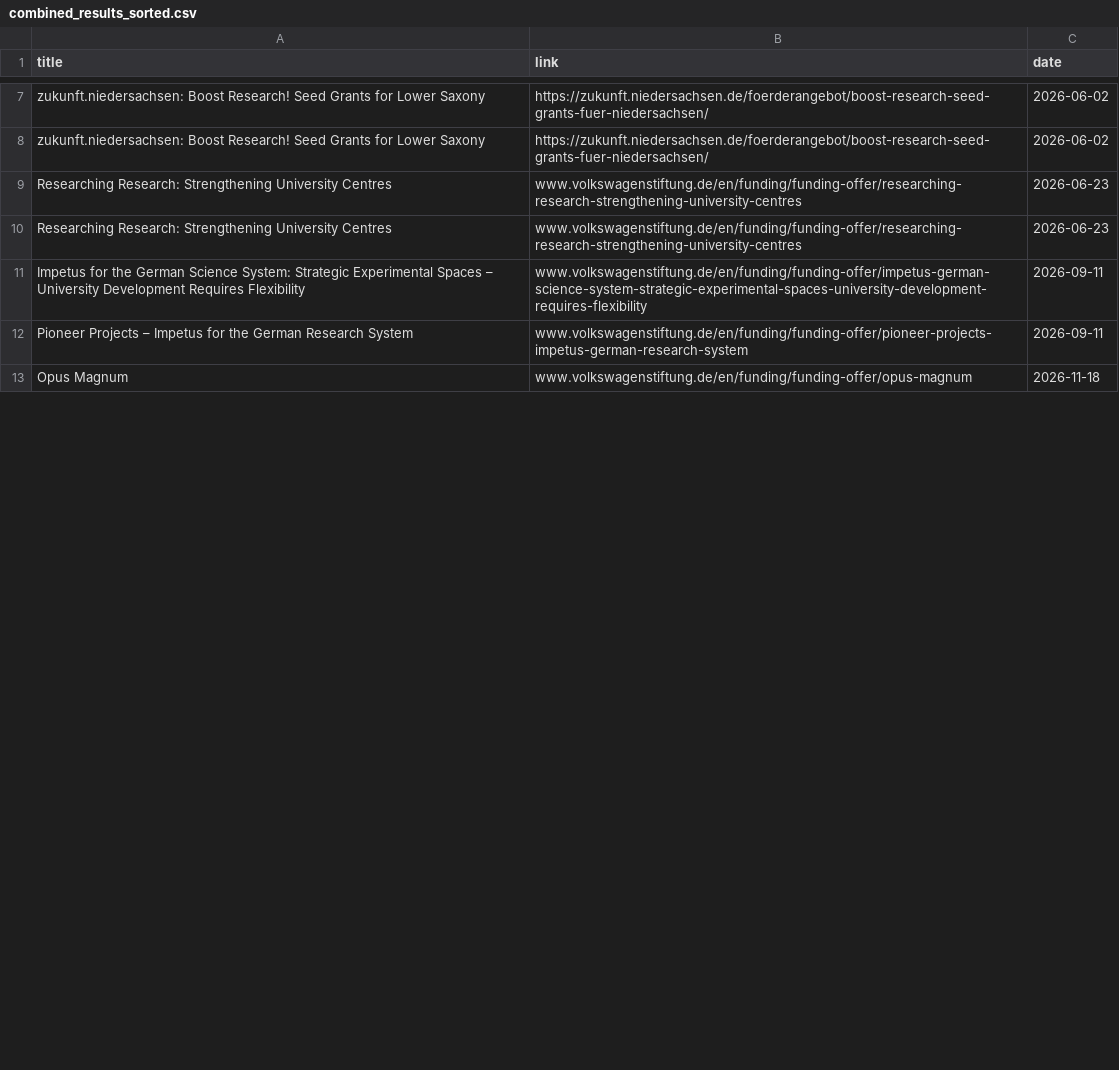
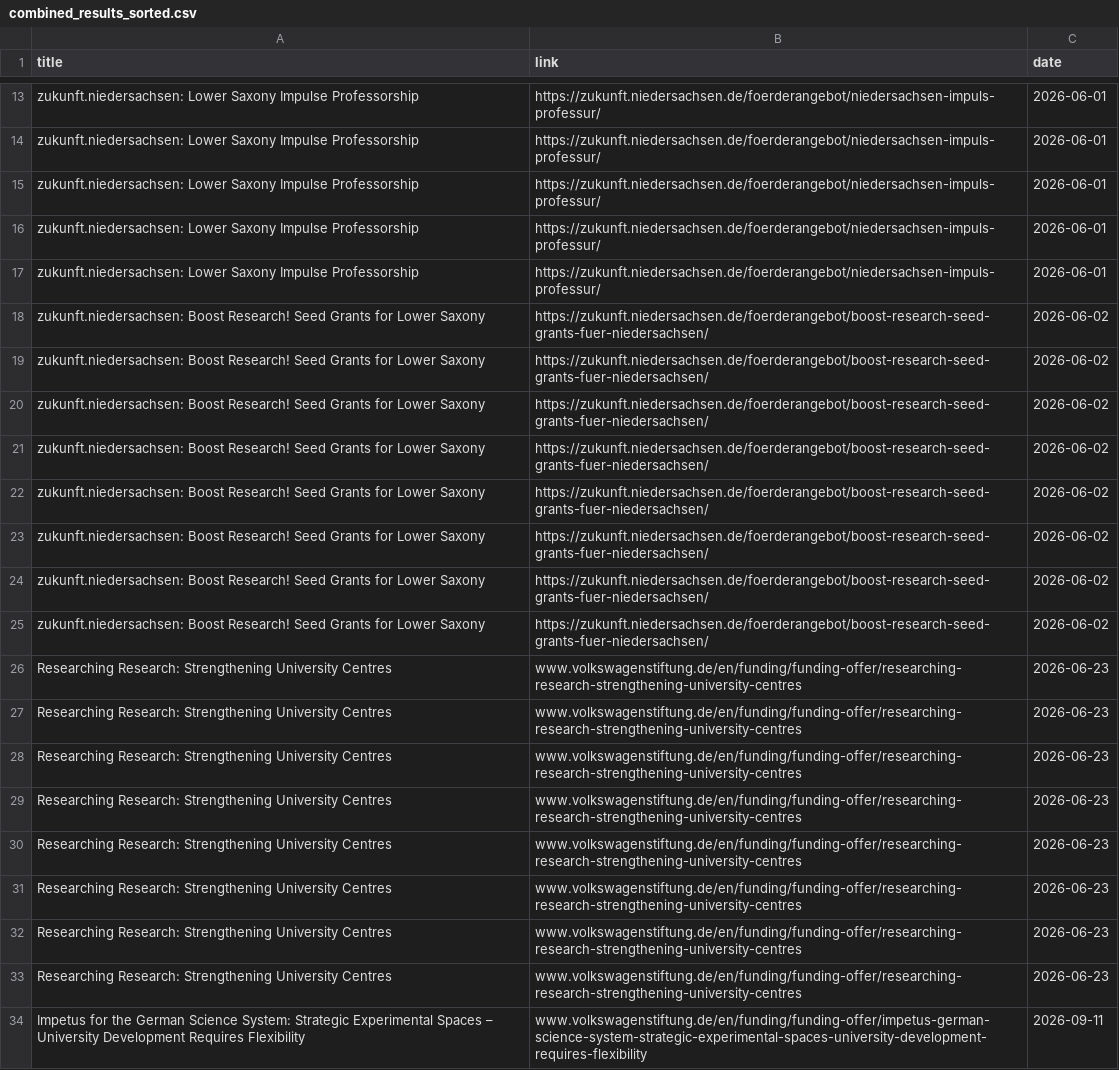
Before and after one commit to Global-Health-Engineering/grant-parser, a CSV file: results/combined_results_sorted.csv, drawn as a sheet; only a part is shown, gaps mark what is left out; the shorter side is filled out with more unchanged rows; the diff covers the shown part only; the diff names each change by its address in the sheet, - before the commit and + after, or states it on an @@ line.

```diff
--- a/results/combined_results_sorted.csv
+++ b/results/combined_results_sorted.csv
+row 13: zukunft.niedersachsen: Lower Saxony Impulse Professorship | https://zukunft.niedersachsen.de/foerderangebot/niedersachsen-impuls-professur/ | 2026-06-01
+row 14: zukunft.niedersachsen: Lower Saxony Impulse Professorship | https://zukunft.niedersachsen.de/foerderangebot/niedersachsen-impuls-professur/ | 2026-06-01
+row 15: zukunft.niedersachsen: Lower Saxony Impulse Professorship | https://zukunft.niedersachsen.de/foerderangebot/niedersachsen-impuls-professur/ | 2026-06-01
+row 16: zukunft.niedersachsen: Lower Saxony Impulse Professorship | https://zukunft.niedersachsen.de/foerderangebot/niedersachsen-impuls-professur/ | 2026-06-01
+row 17: zukunft.niedersachsen: Lower Saxony Impulse Professorship | https://zukunft.niedersachsen.de/foerderangebot/niedersachsen-impuls-professur/ | 2026-06-01
+row 20: zukunft.niedersachsen: Boost Research! Seed Grants for Lower Saxony | https://zukunft.niedersachsen.de/foerderangebot/boost-research-seed-grants-fuer-niedersachsen/ | 2026-06-02
+row 21: zukunft.niedersachsen: Boost Research! Seed Grants for Lower Saxony | https://zukunft.niedersachsen.de/foerderangebot/boost-research-seed-grants-fuer-niedersachsen/ | 2026-06-02
+row 22: zukunft.niedersachsen: Boost Research! Seed Grants for Lower Saxony | https://zukunft.niedersachsen.de/foerderangebot/boost-research-seed-grants-fuer-niedersachsen/ | 2026-06-02
+row 23: zukunft.niedersachsen: Boost Research! Seed Grants for Lower Saxony | https://zukunft.niedersachsen.de/foerderangebot/boost-research-seed-grants-fuer-niedersachsen/ | 2026-06-02
+row 24: zukunft.niedersachsen: Boost Research! Seed Grants for Lower Saxony | https://zukunft.niedersachsen.de/foerderangebot/boost-research-seed-grants-fuer-niedersachsen/ | 2026-06-02
+row 25: zukunft.niedersachsen: Boost Research! Seed Grants for Lower Saxony | https://zukunft.niedersachsen.de/foerderangebot/boost-research-seed-grants-fuer-niedersachsen/ | 2026-06-02
+row 26: Researching Research: Strengthening University Centres | www.volkswagenstiftung.de/en/funding/funding-offer/researching-research-strengthening-university-centres | 2026-06-23
+row 27: Researching Research: Strengthening University Centres | www.volkswagenstiftung.de/en/funding/funding-offer/researching-research-strengthening-university-centres | 2026-06-23
+row 28: Researching Research: Strengthening University Centres | www.volkswagenstiftung.de/en/funding/funding-offer/researching-research-strengthening-university-centres | 2026-06-23
+row 29: Researching Research: Strengthening University Centres | www.volkswagenstiftung.de/en/funding/funding-offer/researching-research-strengthening-university-centres | 2026-06-23
+row 30: Researching Research: Strengthening University Centres | www.volkswagenstiftung.de/en/funding/funding-offer/researching-research-strengthening-university-centres | 2026-06-23
+row 31: Researching Research: Strengthening University Centres | www.volkswagenstiftung.de/en/funding/funding-offer/researching-research-strengthening-university-centres | 2026-06-23
```
Also changed, not shown: 9 added rows, 3 removed rows and 2 edited cells elsewhere in this file, 2 other files.
